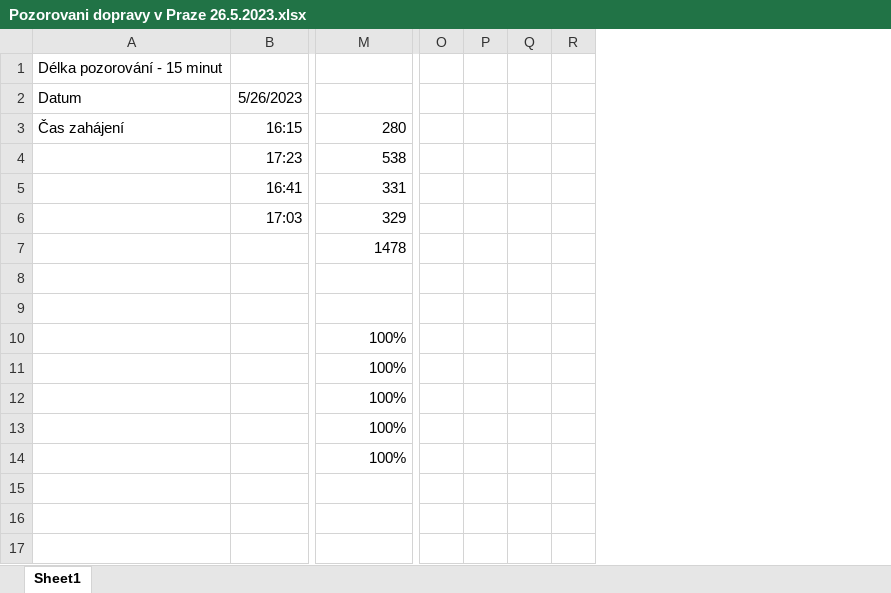
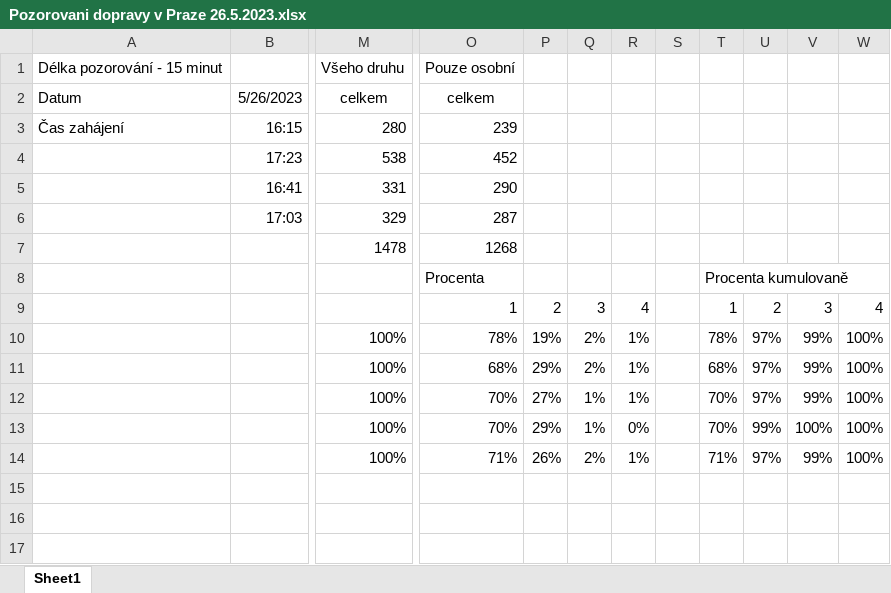
Before and after one commit to vladimirzubkov/upce-bc, an Excel workbook: Statistics/Pozorovani dopravy v Praze 26.5.2023.xlsx, sheet Sheet1, drawn as a sheet; only a part is shown, gaps mark what is left out; values as stored, in another font and other column widths than the file's, no borders; charts and pictures not drawn; removed rows and columns are numbered as before the commit, all else as after; rows hold the shown columns only; the diff names each change by its address in the sheet, - before the commit and + after, or states it on an @@ line.

Commit message:
calc update

```diff
--- a/Statistics/Pozorovani dopravy v Praze 26.5.2023.xlsx (sheet Sheet1)
+++ b/Statistics/Pozorovani dopravy v Praze 26.5.2023.xlsx (sheet Sheet1)
-column O, empty
-column P, empty
+column O, rows 2-8: celkem | 239 | 452 | 290 | 287 | 1268 | Procenta; rows 10-14: 78% | 68% | 70% | 70% | 71%
+column P, rows 10-14: 19% | 29% | 27% | 29% | 26%
+column S, empty
+column T, row 8: Procenta kumulovaně; rows 10-14: 78% | 68% | 70% | 70% | 71%
+column U, rows 10-14: 97% | 97% | 97% | 99% | 97%
+column V, rows 10-14: 99% | 99% | 99% | 100% | 99%
+column W, rows 10-14: all 100%
-row 1: Délka pozorování - 15 minut
+row 1: Délka pozorování - 15 minut |  | Všeho druhu | Pouze osobní
-M2: (empty)
+M2: celkem
-row 8: (empty)
+row 8:  |  |  | Procenta |  |  |  |  | Procenta kumulovaně
-row 9: (empty)
+row 9:  |  |  | 1 | 2 | 3 | 4 |  | 1 | 2 | 3 | 4
-Q10:Q11: (empty)
+Q10:Q11: 2%
-R10:R12: (empty)
+R10:R12: 1%
-Q12:Q13: (empty)
+Q12:Q13: 1%
-R13: (empty)
+R13: 0%
-Q14: (empty)
+Q14: 2%
-R14: (empty)
+R14: 1%
```
